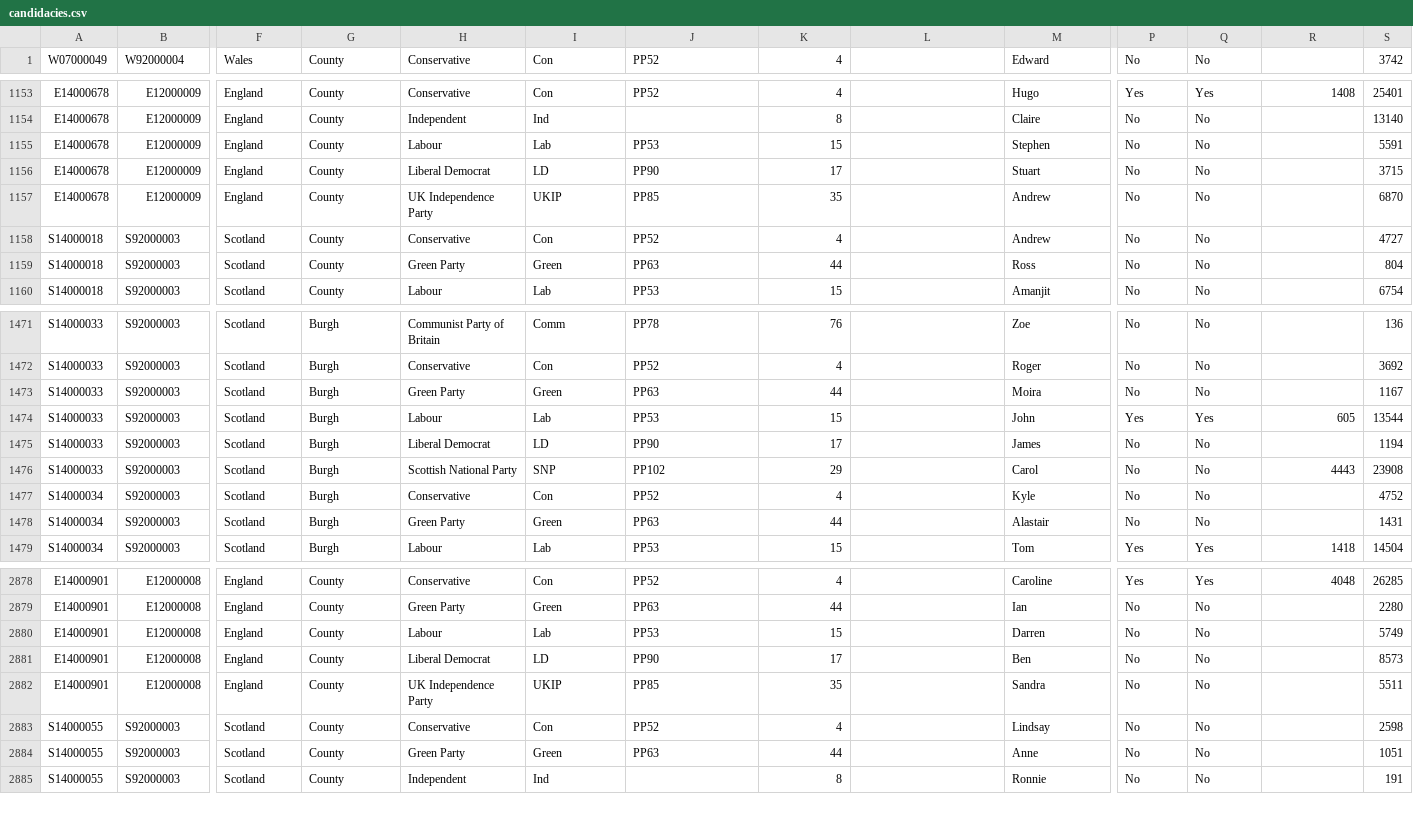
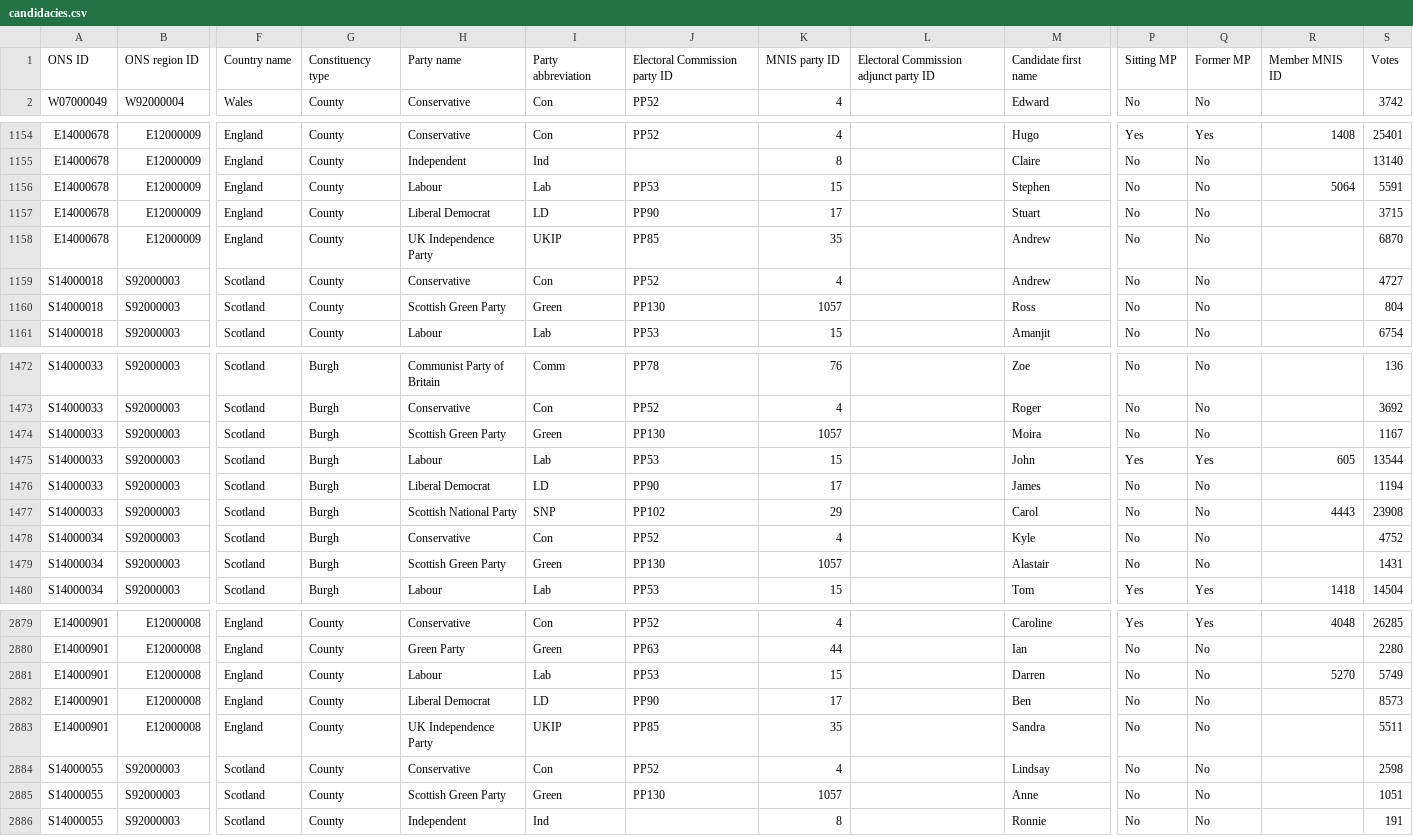
Before and after one commit to ukparliament/psephology, a CSV file: db/data/results-by-parliament/56/general-election/candidacies.csv, drawn as a sheet; only a part is shown, gaps mark what is left out; addresses are those after the commit; rows hold the shown columns only; the diff covers the shown part only; the diff names each change by its address in the sheet, - before the commit and + after, or states it on an @@ line.

Commit message:
updated with mnis ids for unsuccessful candidates who were successful in the 2024 general election

```diff
--- a/db/data/results-by-parliament/56/general-election/candidacies.csv
+++ b/db/data/results-by-parliament/56/general-election/candidacies.csv
+row 1: ONS ID | ONS region ID | Country name | Constituency type | Party name | Party abbreviation | Electoral Commission party ID | MNIS party ID | Electoral Commission adjunct party ID | Candidate first name | Sitting MP | Former MP | Member MNIS ID | Votes
-R1156: (empty)
+R1156: 5064
-H1160: Green Party
+H1160: Scottish Green Party
-J1160: PP63
+J1160: PP130
-K1160: 44
+K1160: 1057
-H1474: Green Party
+H1474: Scottish Green Party
-J1474: PP63
+J1474: PP130
-K1474: 44
+K1474: 1057
-H1479: Green Party
+H1479: Scottish Green Party
-J1479: PP63
+J1479: PP130
-K1479: 44
+K1479: 1057
-R2881: (empty)
+R2881: 5270
-H2885: Green Party
+H2885: Scottish Green Party
-J2885: PP63
+J2885: PP130
-K2885: 44
+K2885: 1057
```
Also changed, not shown: 113 edited cells elsewhere in this file, db/data/results-by-parliament/55/general-election/candidacies.csv, db/data/results-by-parliament/57/general-election/candidacies.csv, 1 other file.
